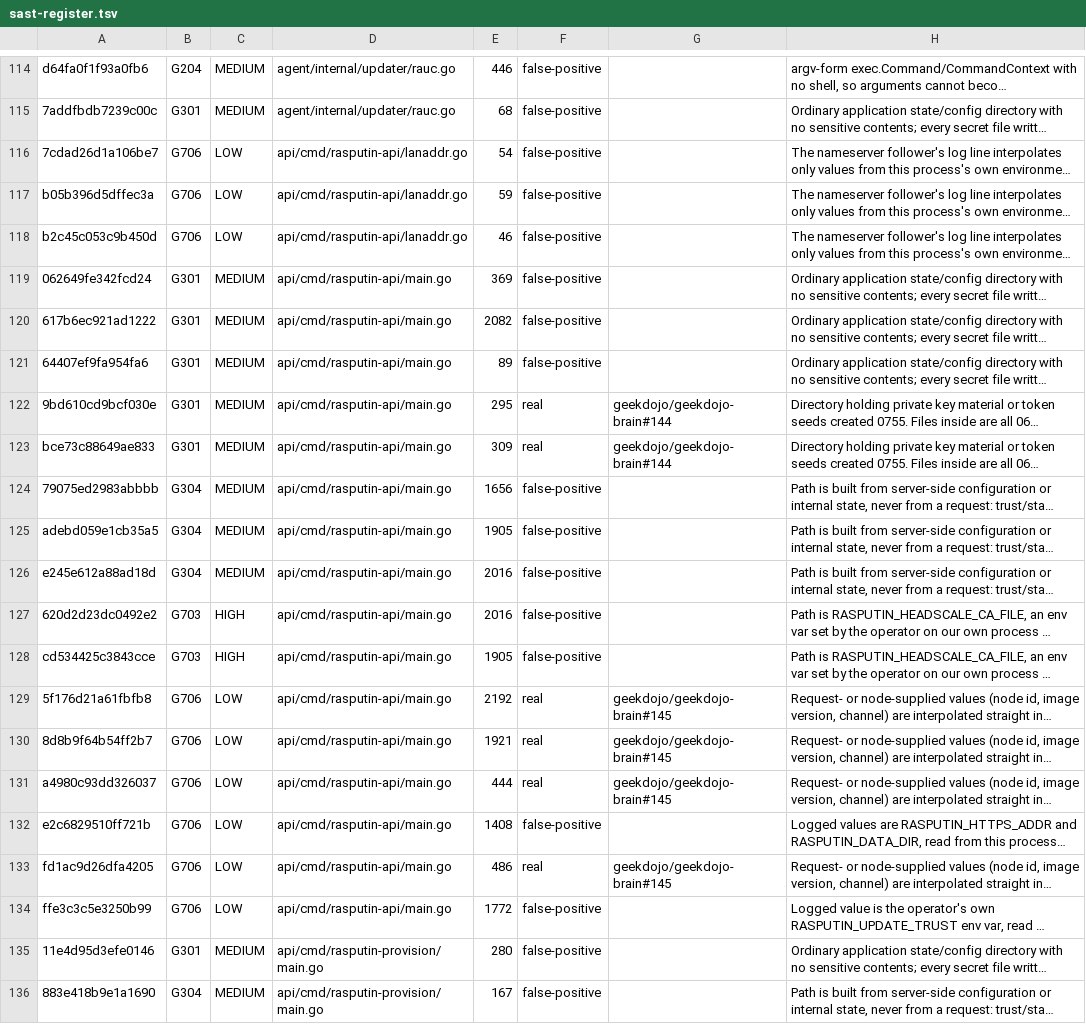
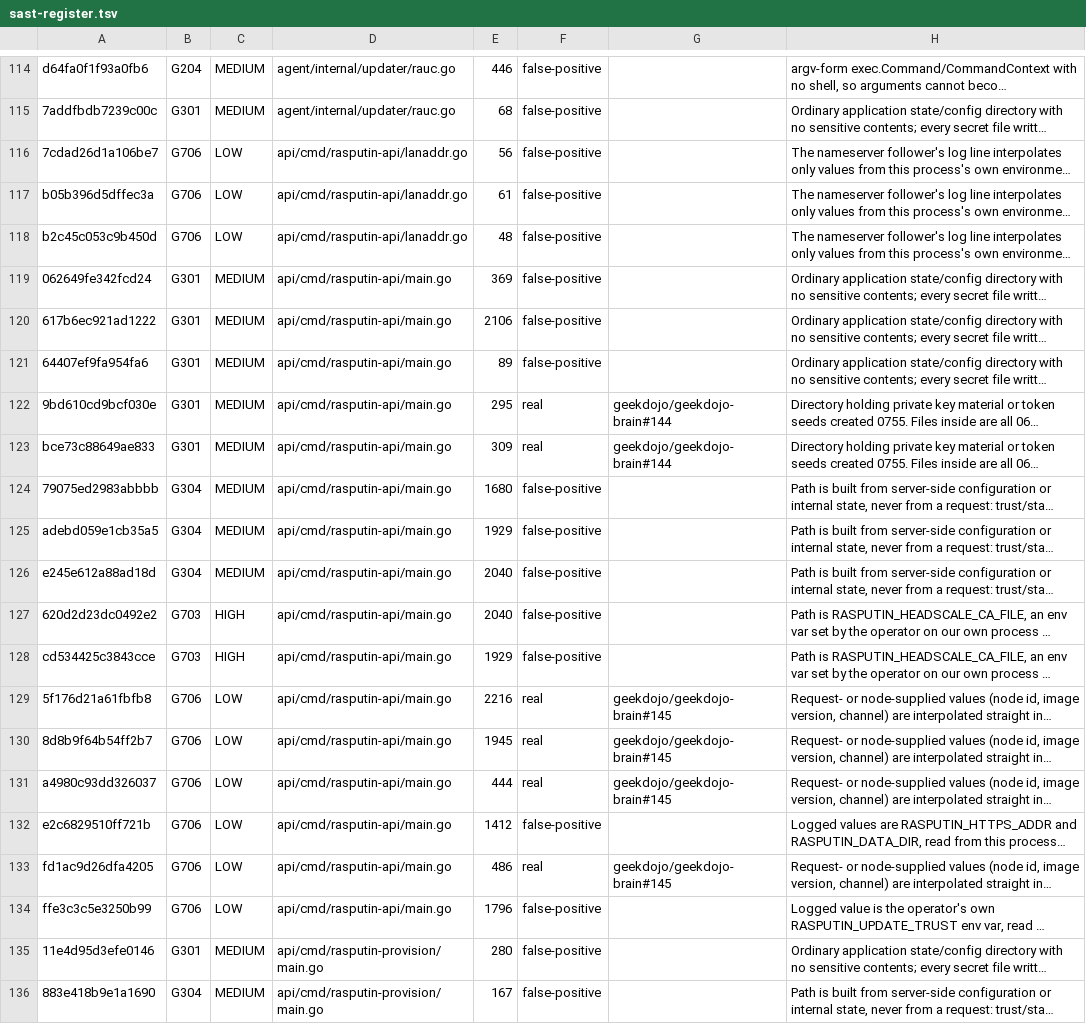
Before and after one commit to geekdojo/rasputin-control-plane, a TSV file: .github/sast-register.tsv, drawn as a sheet; only a part is shown, gaps mark what is left out; long unchanged cells end in …; the diff names each change by its address in the sheet, - before the commit and + after, or states it on an @@ line.

```diff
--- a/.github/sast-register.tsv
+++ b/.github/sast-register.tsv
-E116: 54
+E116: 56
-E117: 59
+E117: 61
-E118: 46
+E118: 48
-E120: 2082
+E120: 2106
-E124: 1656
+E124: 1680
-E125: 1905
+E125: 1929
-E126:E127: 2016
+E126:E127: 2040
-E128: 1905
+E128: 1929
-E129: 2192
+E129: 2216
-E130: 1921
+E130: 1945
-E132: 1408
+E132: 1412
-E134: 1772
+E134: 1796
```
Also changed, not shown: 15 other files.
